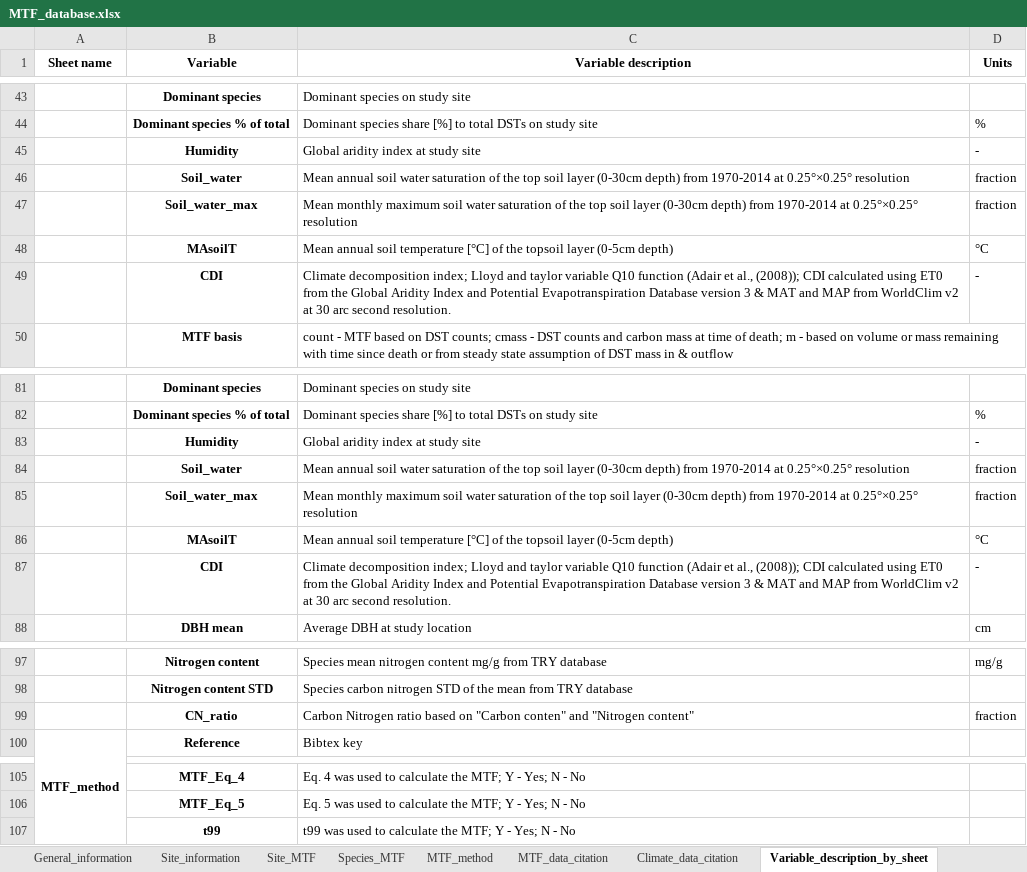
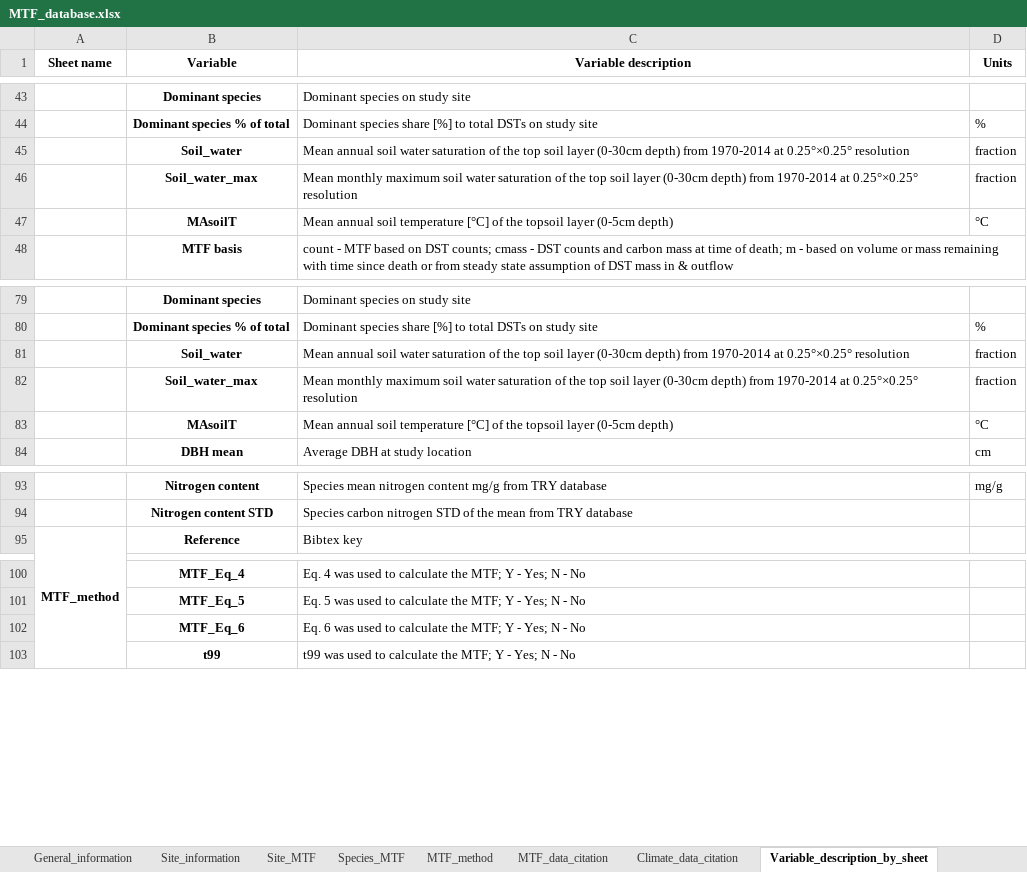
Before and after one commit to AntjeGaertner/Gaertner_2023_MTFofDSTs, an Excel workbook: data/MTF_database.xlsx, sheet Variable_description_by_sheet, drawn as a sheet; only a part is shown, gaps mark what is left out; values as stored, in another font and other column widths than the file's, no borders; removed rows and columns are numbered as before the commit, all else as after; the diff names each change by its address in the sheet, - before the commit and + after, or states it on an @@ line.

```diff
--- a/data/MTF_database.xlsx (sheet Variable_description_by_sheet)
+++ b/data/MTF_database.xlsx (sheet Variable_description_by_sheet)
-row 45:  | Humidity | Global aridity index at study site | -
-row 49:  | CDI | Climate decomposition index; Lloyd and taylor variable Q10 function (Adair et al., (2008)); CDI calculated using ET0 from the Global Aridity Index and Potential Evapotranspiration Database version 3 & MAT and MAP from WorldClim v2 at 30 arc second resolution. | -
-row 83:  | Humidity | Global aridity index at study site | -
-row 87:  | CDI | Climate decomposition index; Lloyd and taylor variable Q10 function (Adair et al., (2008)); CDI calculated using ET0 from the Global Aridity Index and Potential Evapotranspiration Database version 3 & MAT and MAP from WorldClim v2 at 30 arc second resolution. | -
-row 99:  | CN_ratio | Carbon Nitrogen ratio based on "Carbon conten" and "Nitrogen content" | fraction
+row 102:  | MTF_Eq_6 | Eq. 6 was used to calculate the MTF; Y - Yes; N - No
```
Also changed, not shown: sheet Species_MTF, sheet MTF_method, sheet Site_MTF, sheet MTF_data_citation, sheet Climate_data_citation, 24 other files.
